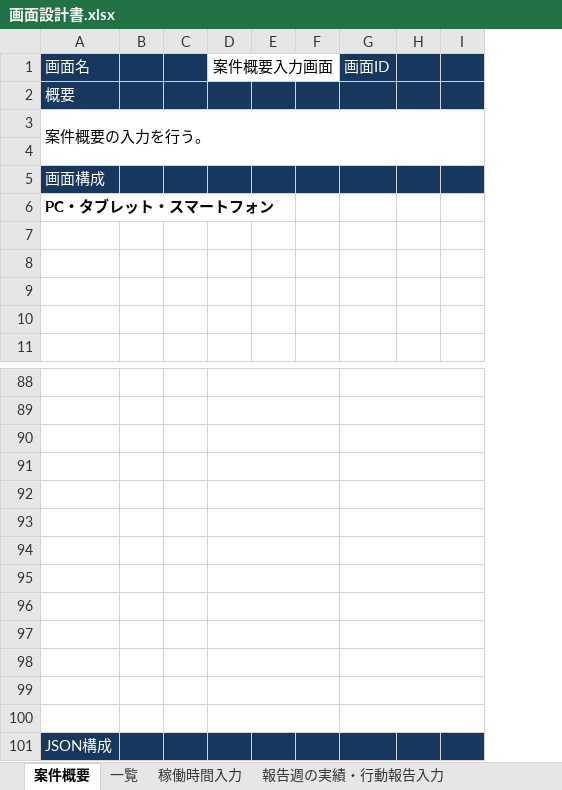
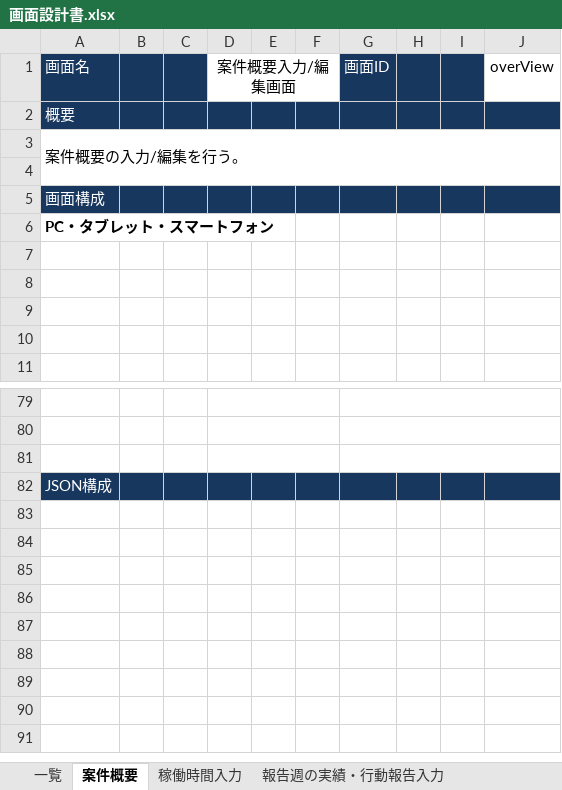
Before and after one commit to systemdevelopment/weeklyReport, an Excel workbook: doc/画面設計書.xlsx, sheet 案件概要, drawn as a sheet; only a part is shown, gaps mark what is left out; values as stored, in another font and other column widths than the file's, no borders; charts and pictures not drawn; removed rows and columns are numbered as before the commit, all else as after; the diff covers the shown part only; the diff names each change by its address in the sheet, - before the commit and + after, or states it on an @@ line.

```diff
--- a/doc/画面設計書.xlsx (sheet 案件概要)
+++ b/doc/画面設計書.xlsx (sheet 案件概要)
@@ sheet tab order changed: 一覧 | 案件概要 | 稼働時間入力 | 報告週の実績・行動報告入力 @@
-column F, empty
+column F, empty
+column J, row 1: overView
-D1: 案件概要入力画面
+D1: 案件概要入力/編集画面
-A3: 案件概要の入力を行う。
+A3: 案件概要の入力/編集を行う。
-row 91: (empty)
-row 92: (empty)
-row 93: (empty)
-row 94: (empty)
-row 95: (empty)
-row 96: (empty)
-row 97: (empty)
-row 98: (empty)
-row 99: (empty)
-row 100: (empty)
```
Also changed, not shown: 9 removed rows, 5 edited cells and merged cells elsewhere in this sheet, sheet 一覧, sheet 問題点・課題入力, sheet 稼働時間入力, sheet 報告週の実績・行動報告入力, charts or pictures.
